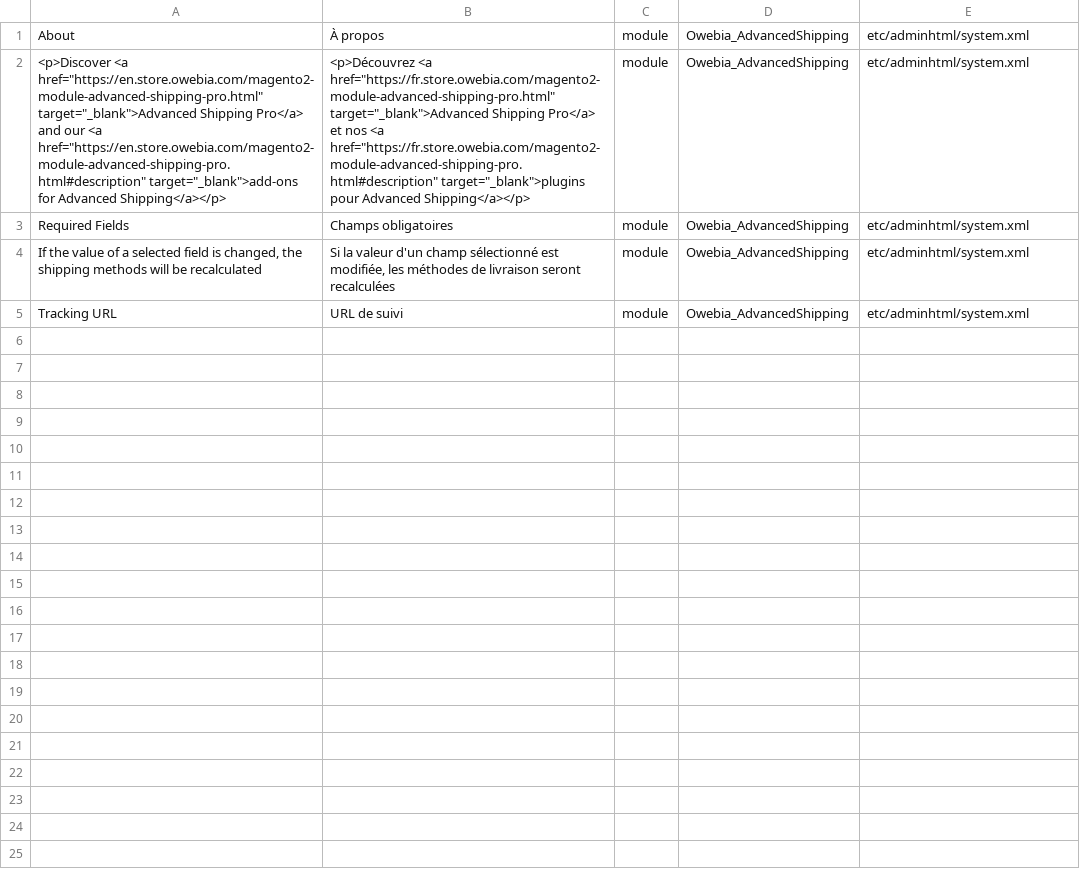
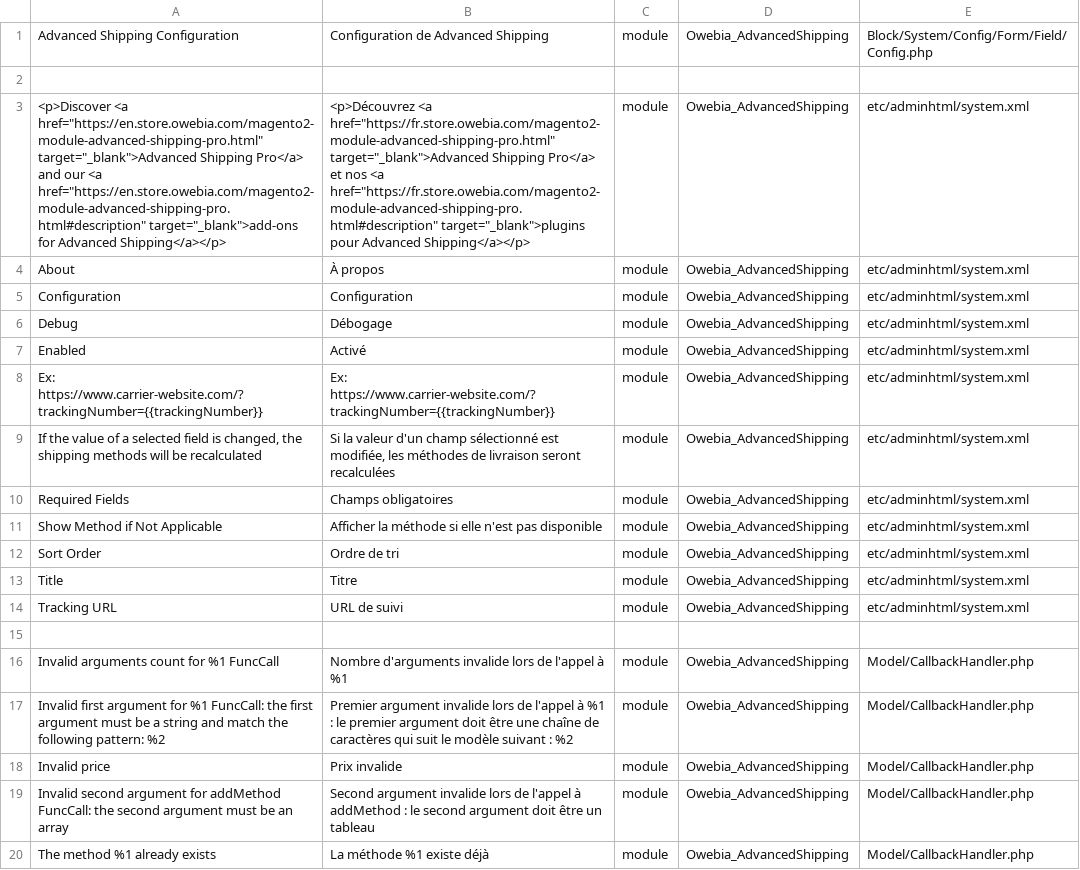
Before and after one commit to owebia/magento2-module-advanced-shipping, a CSV file: i18n/fr_FR.csv, drawn as a sheet; only a part is shown; addresses are those after the commit; the diff covers the shown part only; the diff names each change by its address in the sheet, - before the commit and + after, or states it on an @@ line.

Commit message:
Fix translations

```diff
--- a/i18n/fr_FR.csv
+++ b/i18n/fr_FR.csv
+row 1: Advanced Shipping Configuration | Configuration de Advanced Shipping | module | Owebia_AdvancedShipping | Block/System/Config/Form/Field/Config.php
+row 2: (empty)
+row 3: <p>Discover <a href="https://en.store.owebia.com/magento2-module-advanced-shipping-pro.html" target="_blank">Advanced Shipping Pro</a> and our <a href="https://en.store.owebia.com/magento2-module-advanced-shipping-pro.html#description" target="_blank">add-ons for Advanced Shipping</a></p> | <p>Découvrez <a href="https://fr.store.owebia.com/magento2-module-advanced-shipping-pro.html" target="_blank">Advanced Shipping Pro</a> et nos <a href="https://fr.store.owebia.com/magento2-module-advanced-shipping-pro.html#description" target="_blank">plugins pour Advanced Shipping</a></p> | module | Owebia_AdvancedShipping | etc/adminhtml/system.xml
+row 5: Configuration | Configuration | module | Owebia_AdvancedShipping | etc/adminhtml/system.xml
+row 6: Debug | Débogage | module | Owebia_AdvancedShipping | etc/adminhtml/system.xml
+row 7: Enabled | Activé | module | Owebia_AdvancedShipping | etc/adminhtml/system.xml
-A8: <p>Discover <a href="https://en.store.owebia.com/magento2-module-advanced-shipping-pro.html" target="_blank">Advanced Shipping Pro</a> and our <a href="https://en.store.owebia.com/magento2-module-advanced-shipping-pro.html#description" target="_blank">add-ons for Advanced Shipping</a></p>
+A8: Ex: https://www.carrier-website.com/?trackingNumber={{trackingNumber}}
-B8: <p>Découvrez <a href="https://fr.store.owebia.com/magento2-module-advanced-shipping-pro.html" target="_blank">Advanced Shipping Pro</a> et nos <a href="https://fr.store.owebia.com/magento2-module-advanced-shipping-pro.html#description" target="_blank">plugins pour Advanced Shipping</a></p>
+B8: Ex: https://www.carrier-website.com/?trackingNumber={{trackingNumber}}
+row 9: If the value of a selected field is changed, the shipping methods will be recalculated | Si la valeur d'un champ sélectionné est modifiée, les méthodes de livraison seront recalculées | module | Owebia_AdvancedShipping | etc/adminhtml/system.xml
-A11: If the value of a selected field is changed, the shipping methods will be recalculated
+A11: Show Method if Not Applicable
-B11: Si la valeur d'un champ sélectionné est modifiée, les méthodes de livraison seront recalculées
+B11: Afficher la méthode si elle n'est pas disponible
+row 12: Sort Order | Ordre de tri | module | Owebia_AdvancedShipping | etc/adminhtml/system.xml
+row 13: Title | Titre | module | Owebia_AdvancedShipping | etc/adminhtml/system.xml
+row 15: (empty)
+row 16: Invalid arguments count for %1 FuncCall | Nombre d'arguments invalide lors de l'appel à %1 | module | Owebia_AdvancedShipping | Model/CallbackHandler.php
+row 17: Invalid first argument for %1 FuncCall: the first argument must be a string and match the following pattern: %2 | Premier argument invalide lors de l'appel à %1 : le premier argument doit être une chaîne de caractères qui suit le modèle suivant : %2 | module | Owebia_AdvancedShipping | Model/CallbackHandler.php
+row 18: Invalid price | Prix invalide | module | Owebia_AdvancedShipping | Model/CallbackHandler.php
+row 19: Invalid second argument for addMethod FuncCall: the second argument must be an array | Second argument invalide lors de l'appel à addMethod : le second argument doit être un tableau | module | Owebia_AdvancedShipping | Model/CallbackHandler.php
+row 20: The method %1 already exists | La méthode %1 existe déjà | module | Owebia_AdvancedShipping | Model/CallbackHandler.php
```
Also changed, not shown: 16 added rows elsewhere in this file, i18n/en_US.csv, 2 other files.
